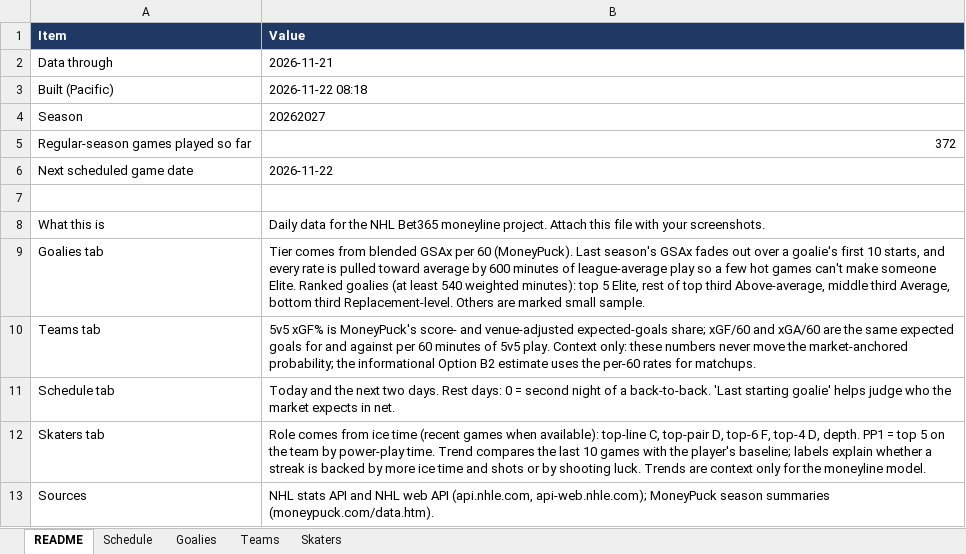
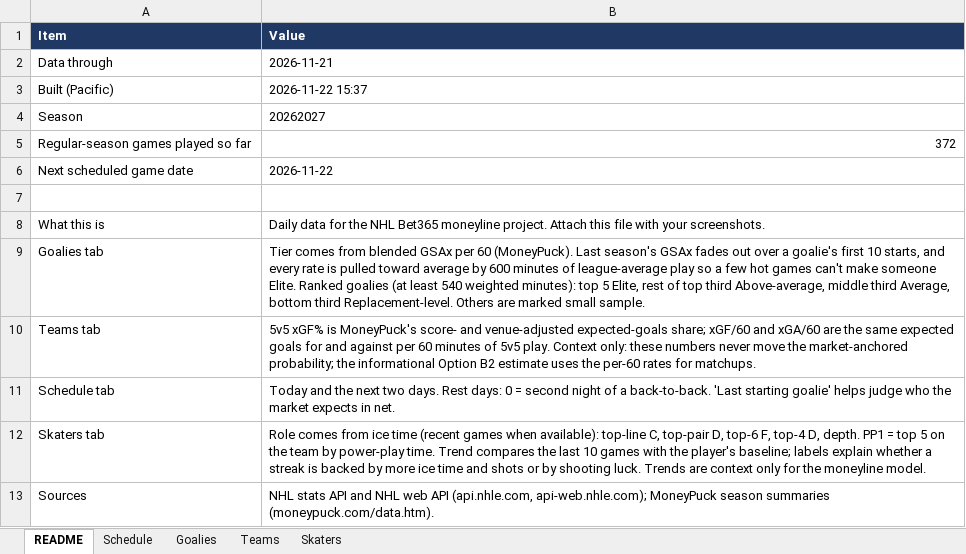
Before and after one commit to vimmer77/nhl-data, an Excel workbook: output/nhl_daily_data.xlsx, sheet README, drawn as a sheet; values as stored, in another font and other column widths than the file's, no borders; the diff names each change by its address in the sheet, - before the commit and + after, or states it on an @@ line.

```diff
--- a/output/nhl_daily_data.xlsx (sheet README)
+++ b/output/nhl_daily_data.xlsx (sheet README)
-B3 (Value): 2026-11-22 08:18
+B3 (Value): 2026-11-22 15:37
```
Also changed, not shown: sheet Skaters, sheet Teams, sheet Goalies, 10 other files.
